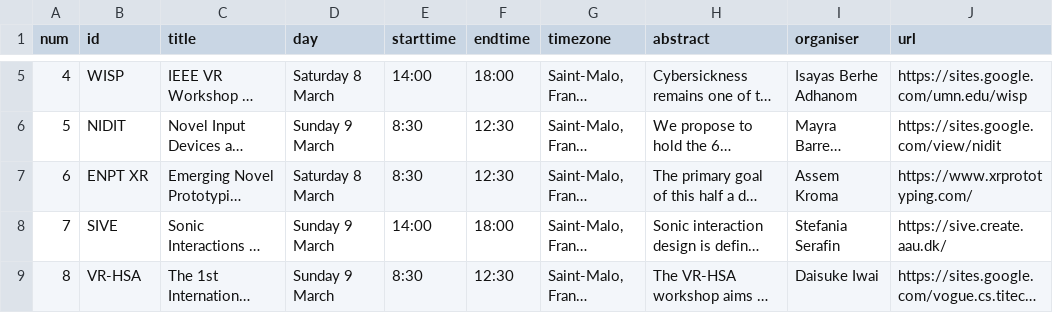
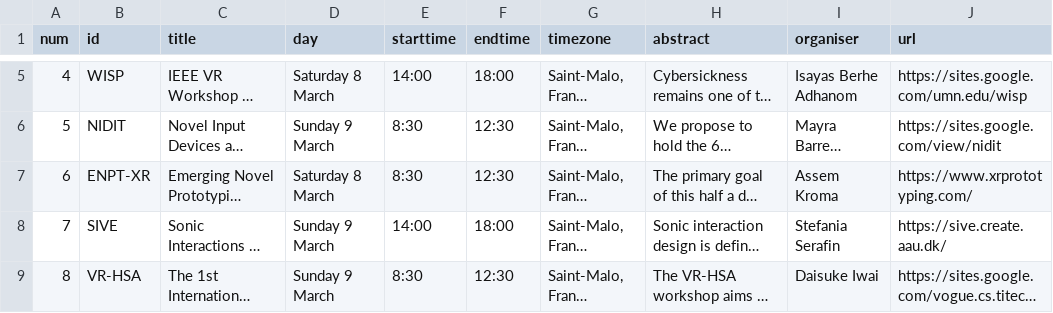
Before and after one commit to ieeevr/dev, a CSV file: _data/workshops.csv, drawn as a sheet; only a part is shown, gaps mark what is left out; long unchanged cells end in …; the diff names each change by its address in the sheet, - before the commit and + after, or states it on an @@ line.

Commit message:
Fix in workshop data

```diff
--- a/_data/workshops.csv
+++ b/_data/workshops.csv
-B7 (id): ENPT XR
+B7 (id): ENPT-XR
```
Also changed, not shown: 1 other file.
